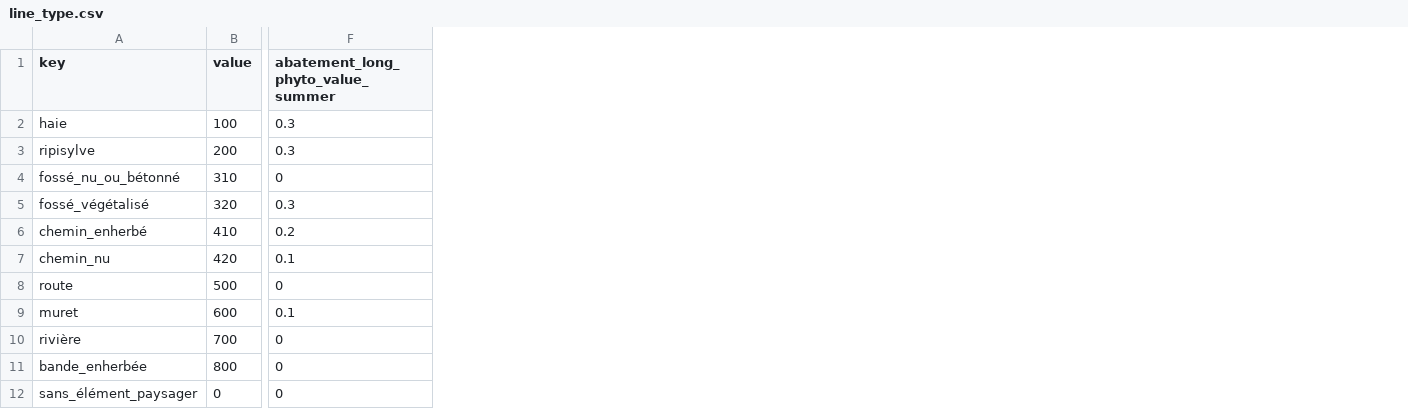
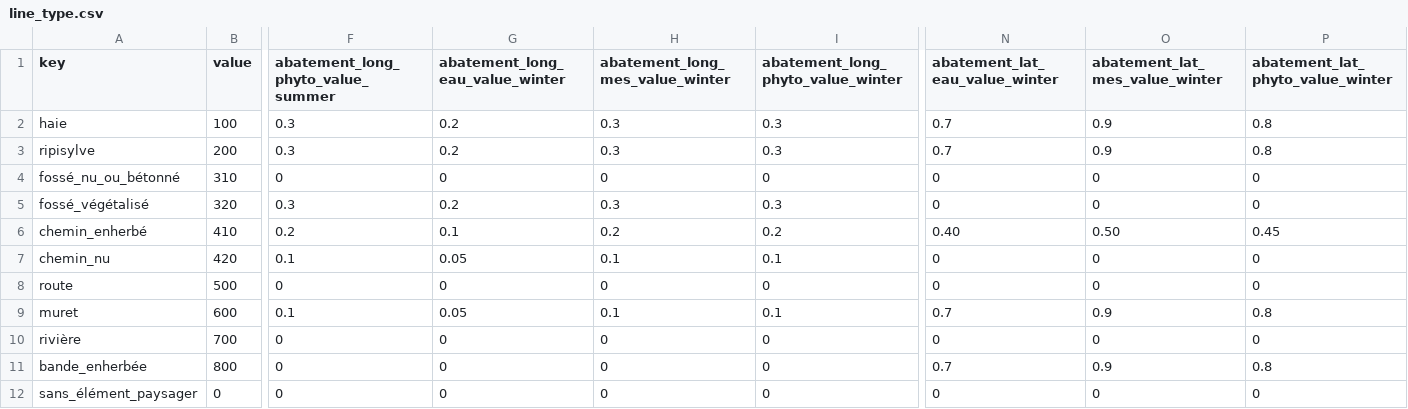
Before and after one commit to inrae/GeoMelba, a CSV file: serious_game/data/bv_beaujolais/line_type.csv, drawn as a sheet; only a part is shown, gaps mark what is left out; the diff names each change by its address in the sheet, - before the commit and + after, or states it on an @@ line.

```diff
--- a/serious_game/data/bv_beaujolais/line_type.csv
+++ b/serious_game/data/bv_beaujolais/line_type.csv
+column G (abatement_long_eau_value_winter), rows 2-12: 0.2 | 0.2 | 0 | 0.2 | 0.1 | 0.05 | 0 | 0.05 | 0 | 0 | 0
+column H (abatement_long_mes_value_winter), rows 2-12: 0.3 | 0.3 | 0 | 0.3 | 0.2 | 0.1 | 0 | 0.1 | 0 | 0 | 0
+column I, rows 1-12: abatement_long_phyto_value_winter | 0.3 | 0.3 | 0 | 0.3 | 0.2 | 0.1 | 0 | 0.1 | 0 | 0 | 0
+column N (abatement_lat_eau_value_winter), rows 2-12: 0.7 | 0.7 | 0 | 0 | 0.40 | 0 | 0 | 0.7 | 0 | 0.7 | 0
+column O (abatement_lat_mes_value_winter), rows 2-12: 0.9 | 0.9 | 0 | 0 | 0.50 | 0 | 0 | 0.9 | 0 | 0.9 | 0
+column P (abatement_lat_phyto_value_winter), rows 2-12: 0.8 | 0.8 | 0 | 0 | 0.45 | 0 | 0 | 0.8 | 0 | 0.8 | 0
```
Also changed, not shown: serious_game/data/bv_beaujolais/land_cover.csv, serious_game/data/bv_careil/land_cover.csv, 14 other files.
